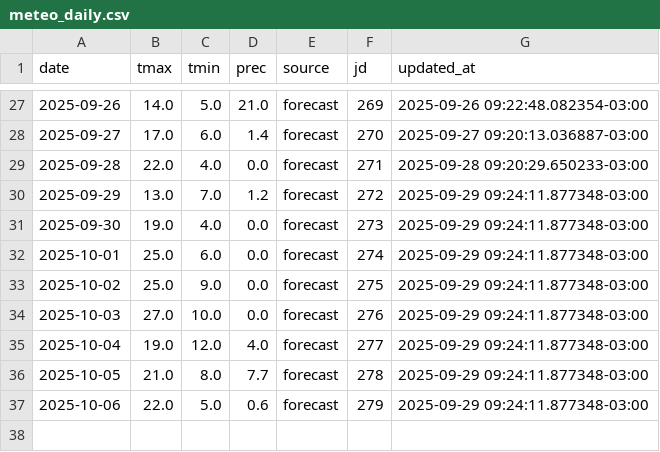
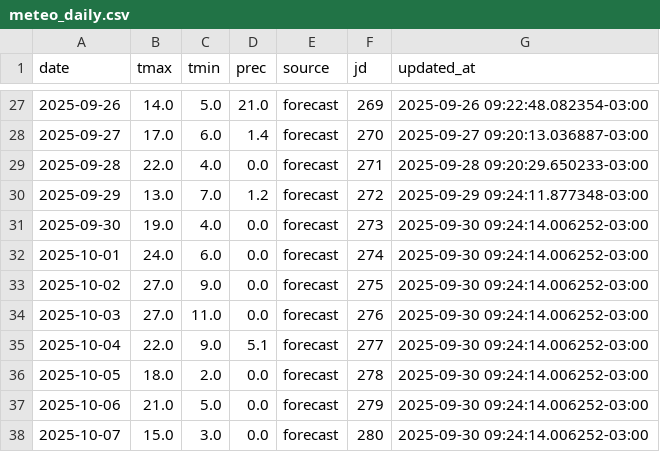
Before and after one commit to PREDWEEM/EUPHO-BORDE, a CSV file: data/meteo_daily.csv, drawn as a sheet; only a part is shown, gaps mark what is left out.

```diff
--- a/data/meteo_daily.csv
+++ b/data/meteo_daily.csv
@@ -30,8 +30,9 @@ date,tmax,tmin,prec,source,jd,updated_at
 2025-09-29,13.0,7.0,1.2,forecast,272,2025-09-29 09:24:11.877348-03:00
-2025-09-30,19.0,4.0,0.0,forecast,273,2025-09-29 09:24:11.877348-03:00
-2025-10-01,25.0,6.0,0.0,forecast,274,2025-09-29 09:24:11.877348-03:00
-2025-10-02,25.0,9.0,0.0,forecast,275,2025-09-29 09:24:11.877348-03:00
-2025-10-03,27.0,10.0,0.0,forecast,276,2025-09-29 09:24:11.877348-03:00
-2025-10-04,19.0,12.0,4.0,forecast,277,2025-09-29 09:24:11.877348-03:00
-2025-10-05,21.0,8.0,7.7,forecast,278,2025-09-29 09:24:11.877348-03:00
-2025-10-06,22.0,5.0,0.6,forecast,279,2025-09-29 09:24:11.877348-03:00
+2025-09-30,19.0,4.0,0.0,forecast,273,2025-09-30 09:24:14.006252-03:00
+2025-10-01,24.0,6.0,0.0,forecast,274,2025-09-30 09:24:14.006252-03:00
+2025-10-02,27.0,9.0,0.0,forecast,275,2025-09-30 09:24:14.006252-03:00
+2025-10-03,27.0,11.0,0.0,forecast,276,2025-09-30 09:24:14.006252-03:00
+2025-10-04,22.0,9.0,5.1,forecast,277,2025-09-30 09:24:14.006252-03:00
+2025-10-05,18.0,2.0,0.0,forecast,278,2025-09-30 09:24:14.006252-03:00
+2025-10-06,21.0,5.0,0.0,forecast,279,2025-09-30 09:24:14.006252-03:00
+2025-10-07,15.0,3.0,0.0,forecast,280,2025-09-30 09:24:14.006252-03:00
```
Also changed, not shown: meteo_history.csv.
